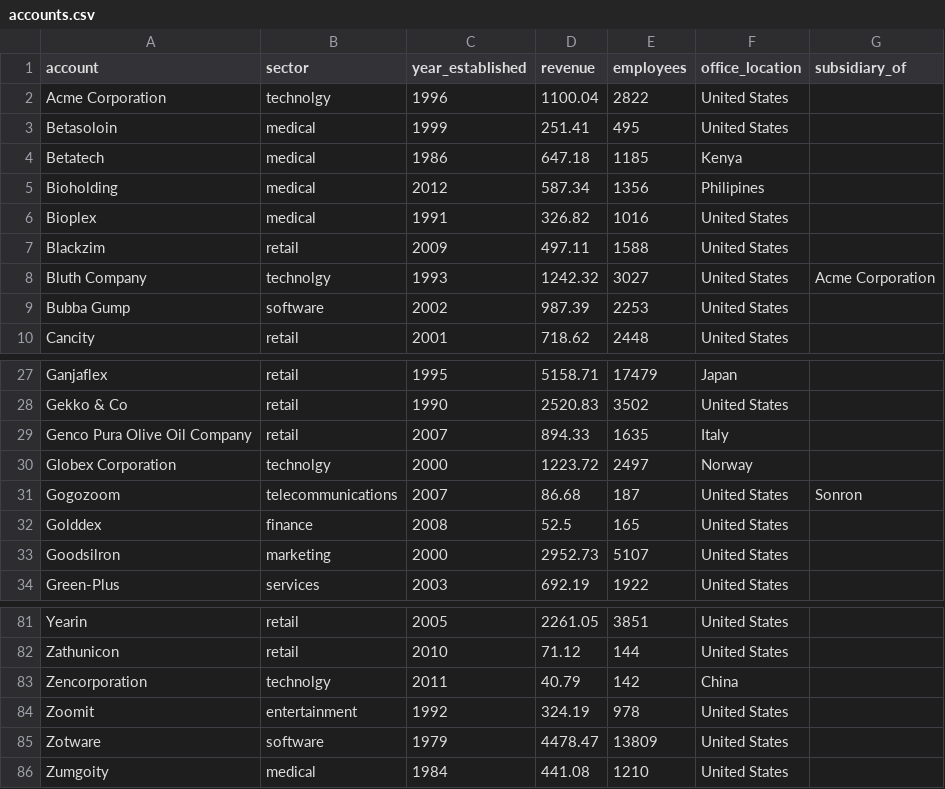
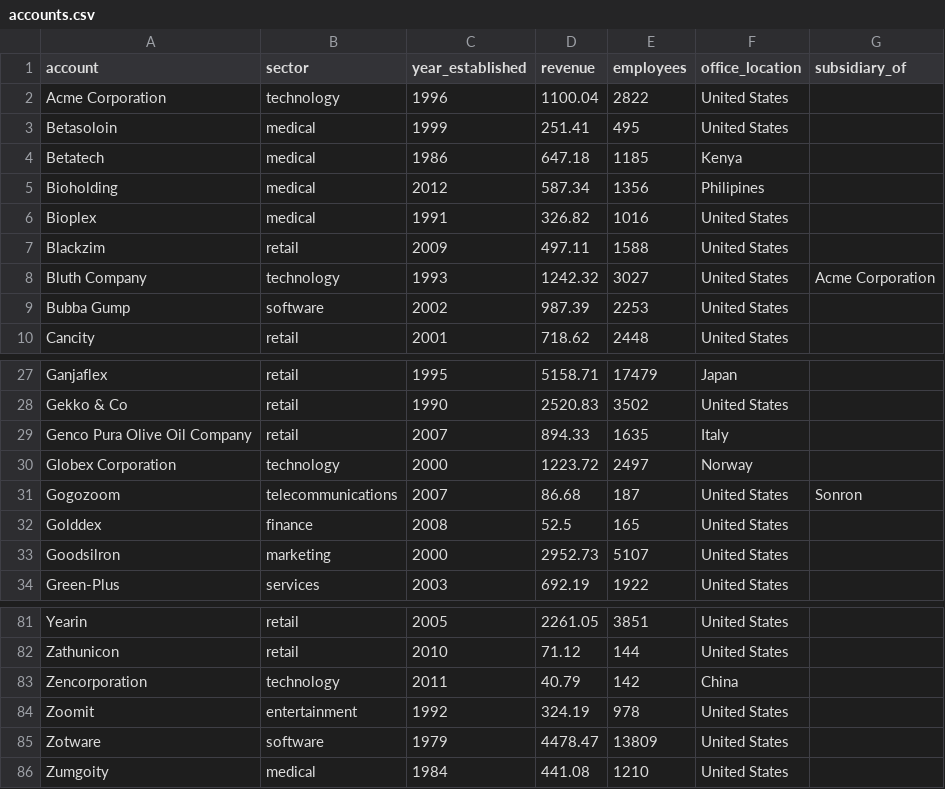
Before and after one commit to mchlkan/AIoB_Sales_Agent, a CSV file: data/accounts.csv, drawn as a sheet; only a part is shown, gaps mark what is left out; the diff covers the shown part only.

```diff
--- a/data/accounts.csv
+++ b/data/accounts.csv
@@ -1,3 +1,3 @@
 account,sector,year_established,revenue,employees,office_location,subsidiary_of
-Acme Corporation,technolgy,1996,1100.04,2822,United States,
+Acme Corporation,technology,1996,1100.04,2822,United States,
 Betasoloin,medical,1999,251.41,495,United States,
@@ -7,3 +7,3 @@ Bioplex,medical,1991,326.82,1016,United States,
 Blackzim,retail,2009,497.11,1588,United States,
-Bluth Company,technolgy,1993,1242.32,3027,United States,Acme Corporation
+Bluth Company,technology,1993,1242.32,3027,United States,Acme Corporation
 Bubba Gump,software,2002,987.39,2253,United States,
@@ -29,3 +29,3 @@ Gekko & Co,retail,1990,2520.83,3502,United States,
 Genco Pura Olive Oil Company,retail,2007,894.33,1635,Italy,
-Globex Corporation,technolgy,2000,1223.72,2497,Norway,
+Globex Corporation,technology,2000,1223.72,2497,Norway,
 Gogozoom,telecommunications,2007,86.68,187,United States,Sonron
@@ -82,3 +82,3 @@ Yearin,retail,2005,2261.05,3851,United States,
 Zathunicon,retail,2010,71.12,144,United States,
-Zencorporation,technolgy,2011,40.79,142,China,
+Zencorporation,technology,2011,40.79,142,China,
 Zoomit,entertainment,1992,324.19,978,United States,
```
Also changed, not shown: 8 edited cells elsewhere in this file, 1 other file.
